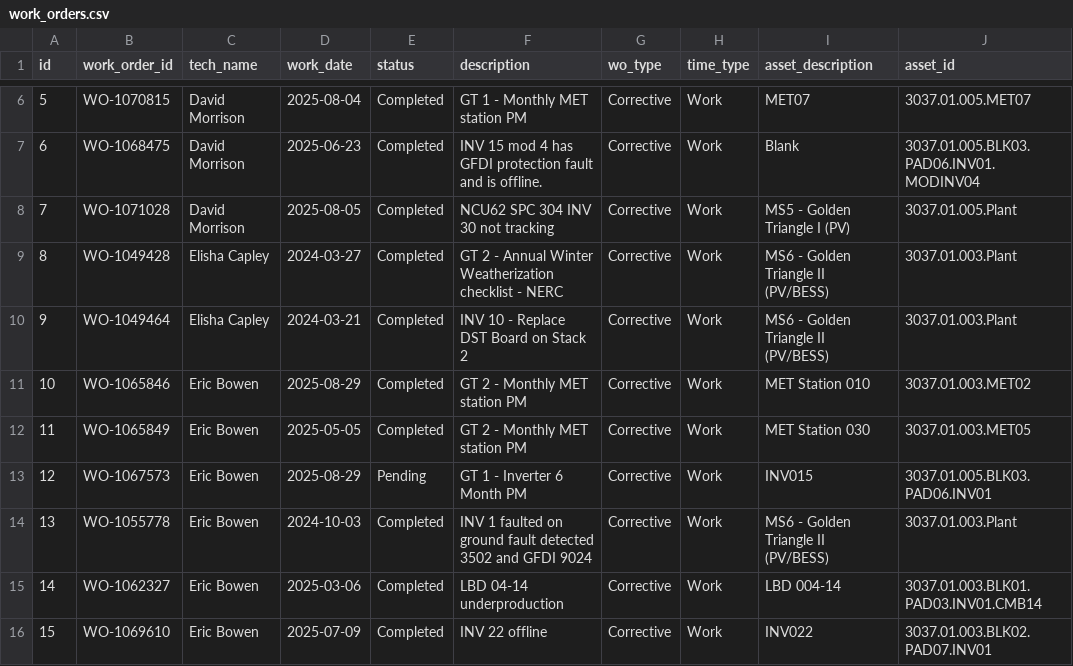
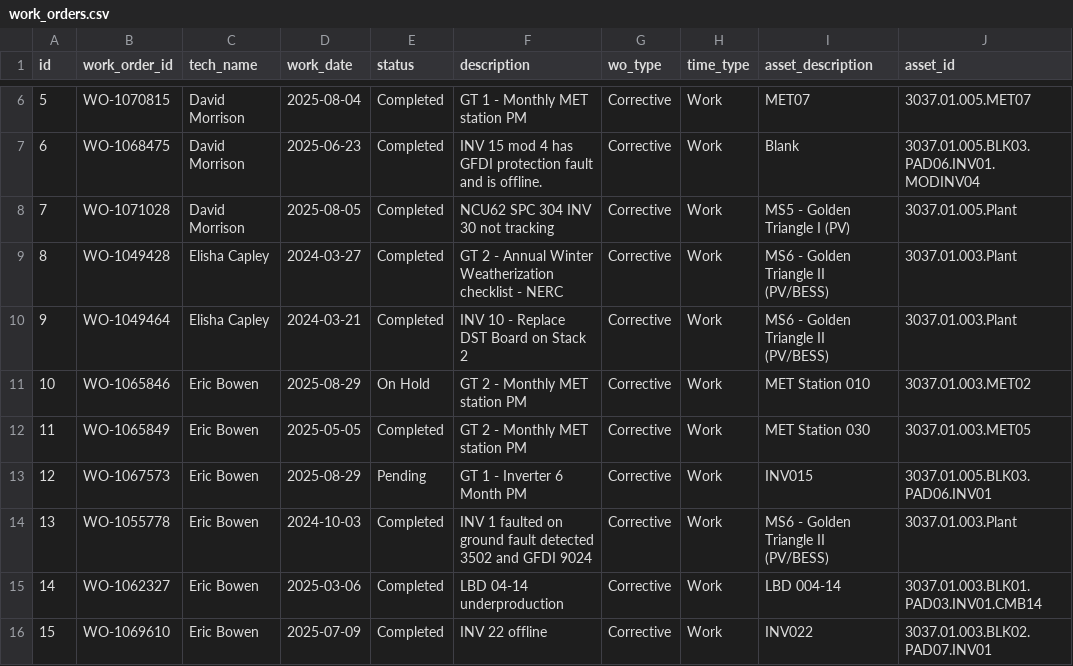
Before and after one commit to MazarSayed/field_services_agent, a CSV file: Database/work_orders.csv, drawn as a sheet; only a part is shown, gaps mark what is left out; the diff names each change by its address in the sheet, - before the commit and + after, or states it on an @@ line.

```diff
--- a/Database/work_orders.csv
+++ b/Database/work_orders.csv
-E11 (status): Completed
+E11 (status): On Hold
```
Also changed, not shown: Database/work_status_logs.csv, 3 other files.
